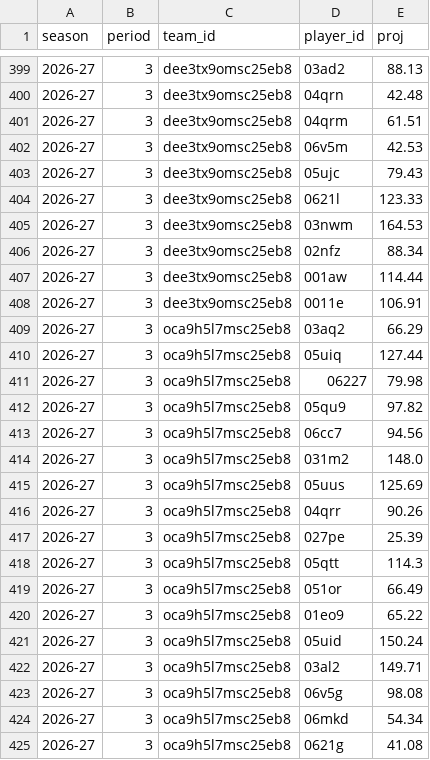
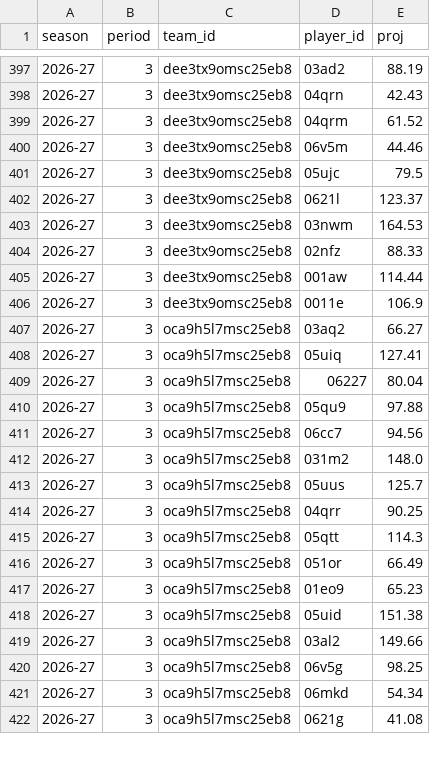
Before and after one commit to salty-api/fantrax-dashboard, a CSV file: data/proj_players.csv, drawn as a sheet; only a part is shown, gaps mark what is left out; the diff covers the shown part only.

```diff
--- a/data/proj_players.csv
+++ b/data/proj_players.csv
@@ -399,26 +397,25 @@ season,period,team_id,player_id,proj
-2026-27,3,dee3tx9omsc25eb8,03ad2,88.13
-2026-27,3,dee3tx9omsc25eb8,04qrn,42.48
-2026-27,3,dee3tx9omsc25eb8,04qrm,61.51
-2026-27,3,dee3tx9omsc25eb8,06v5m,42.53
-2026-27,3,dee3tx9omsc25eb8,05ujc,79.43
-2026-27,3,dee3tx9omsc25eb8,0621l,123.33
+2026-27,3,dee3tx9omsc25eb8,03ad2,88.19
+2026-27,3,dee3tx9omsc25eb8,04qrn,42.43
+2026-27,3,dee3tx9omsc25eb8,04qrm,61.52
+2026-27,3,dee3tx9omsc25eb8,06v5m,44.46
+2026-27,3,dee3tx9omsc25eb8,05ujc,79.5
+2026-27,3,dee3tx9omsc25eb8,0621l,123.37
 2026-27,3,dee3tx9omsc25eb8,03nwm,164.53
-2026-27,3,dee3tx9omsc25eb8,02nfz,88.34
+2026-27,3,dee3tx9omsc25eb8,02nfz,88.33
 2026-27,3,dee3tx9omsc25eb8,001aw,114.44
-2026-27,3,dee3tx9omsc25eb8,0011e,106.91
-2026-27,3,oca9h5l7msc25eb8,03aq2,66.29
-2026-27,3,oca9h5l7msc25eb8,05uiq,127.44
-2026-27,3,oca9h5l7msc25eb8,06227,79.98
-2026-27,3,oca9h5l7msc25eb8,05qu9,97.82
+2026-27,3,dee3tx9omsc25eb8,0011e,106.9
+2026-27,3,oca9h5l7msc25eb8,03aq2,66.27
+2026-27,3,oca9h5l7msc25eb8,05uiq,127.41
+2026-27,3,oca9h5l7msc25eb8,06227,80.04
+2026-27,3,oca9h5l7msc25eb8,05qu9,97.88
 2026-27,3,oca9h5l7msc25eb8,06cc7,94.56
 2026-27,3,oca9h5l7msc25eb8,031m2,148.0
-2026-27,3,oca9h5l7msc25eb8,05uus,125.69
-2026-27,3,oca9h5l7msc25eb8,04qrr,90.26
-2026-27,3,oca9h5l7msc25eb8,027pe,25.39
+2026-27,3,oca9h5l7msc25eb8,05uus,125.7
+2026-27,3,oca9h5l7msc25eb8,04qrr,90.25
 2026-27,3,oca9h5l7msc25eb8,05qtt,114.3
 2026-27,3,oca9h5l7msc25eb8,051or,66.49
-2026-27,3,oca9h5l7msc25eb8,01eo9,65.22
-2026-27,3,oca9h5l7msc25eb8,05uid,150.24
-2026-27,3,oca9h5l7msc25eb8,03al2,149.71
-2026-27,3,oca9h5l7msc25eb8,06v5g,98.08
+2026-27,3,oca9h5l7msc25eb8,01eo9,65.23
+2026-27,3,oca9h5l7msc25eb8,05uid,151.38
+2026-27,3,oca9h5l7msc25eb8,03al2,149.66
+2026-27,3,oca9h5l7msc25eb8,06v5g,98.25
 2026-27,3,oca9h5l7msc25eb8,06mkd,54.34
```
Also changed, not shown: 7 removed rows and 117 edited cells elsewhere in this file, data/bench.csv, data/proj_teams.csv, 2 other files.
